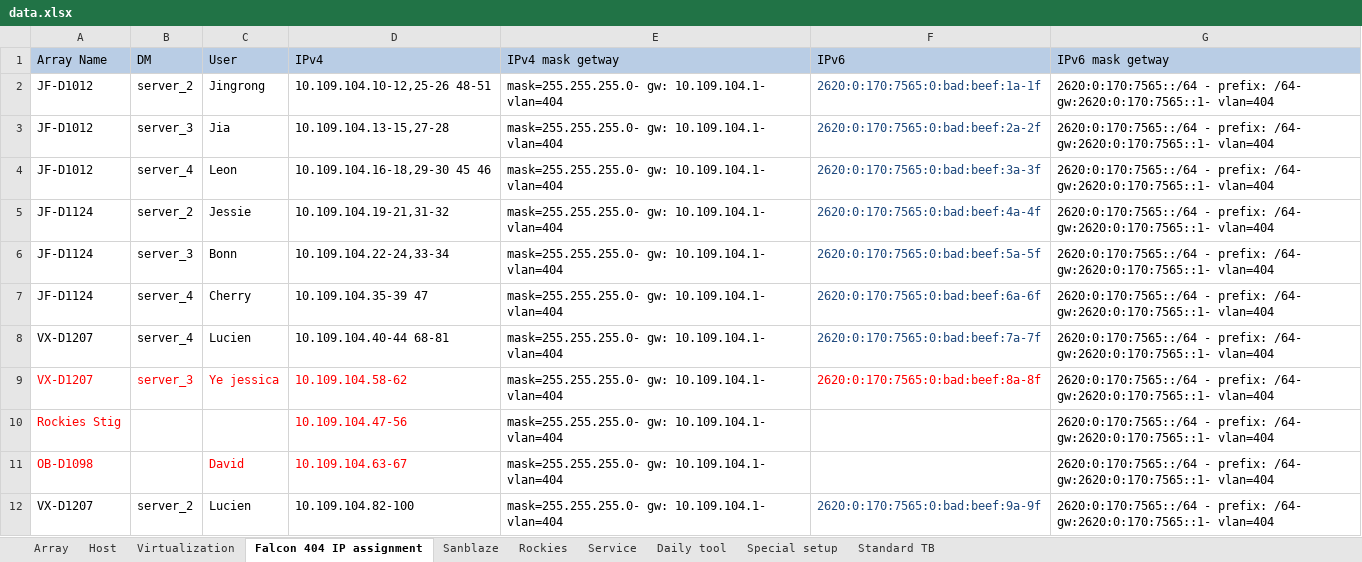
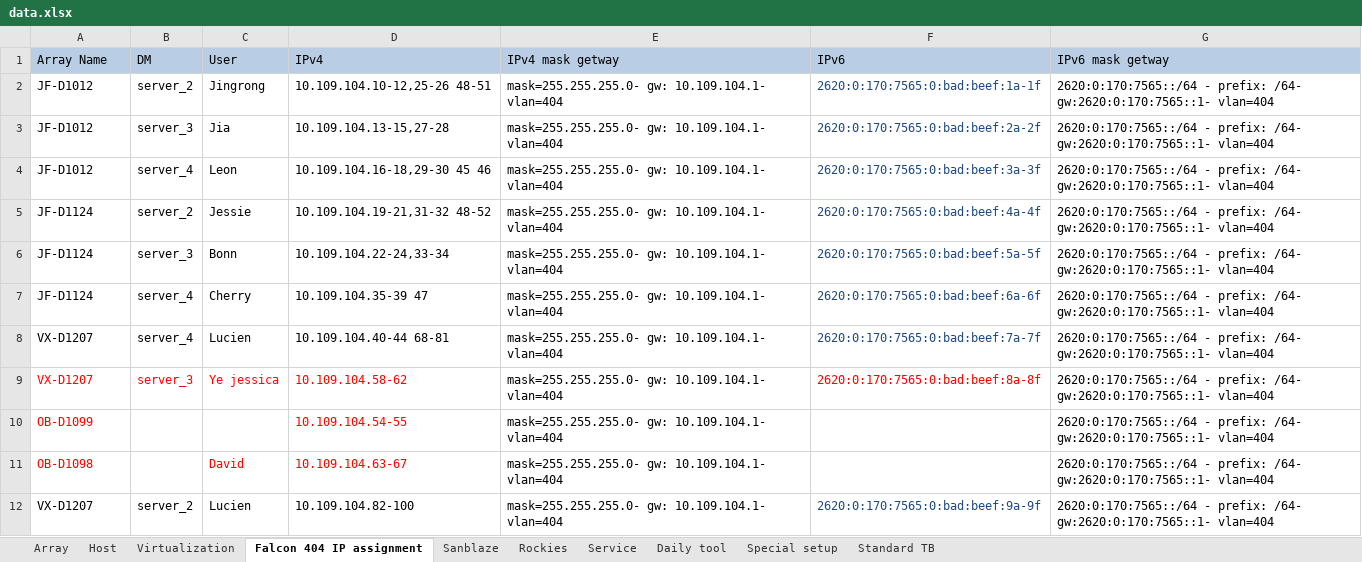
Before and after one commit to A432-git/flask, an Excel workbook: microblog/app/static/Uploads/data.xlsx, sheet Falcon 404 IP assignment, drawn as a sheet; values as stored, in another font and other column widths than the file's, no borders; the diff names each change by its address in the sheet, - before the commit and + after, or states it on an @@ line.

```diff
--- a/microblog/app/static/Uploads/data.xlsx (sheet Falcon 404 IP assignment)
+++ b/microblog/app/static/Uploads/data.xlsx (sheet Falcon 404 IP assignment)
-D5 (IPv4): 10.109.104.19-21,31-32
+D5 (IPv4): 10.109.104.19-21,31-32 48-52
-A10 (Array Name): Rockies Stig
+A10 (Array Name): OB-D1099
-D10 (IPv4): 10.109.104.47-56
+D10 (IPv4): 10.109.104.54-55
```
Also changed, not shown: sheet Host, sheet Array, sheet Standard TB, sheet Virtualization, 2 other files.
